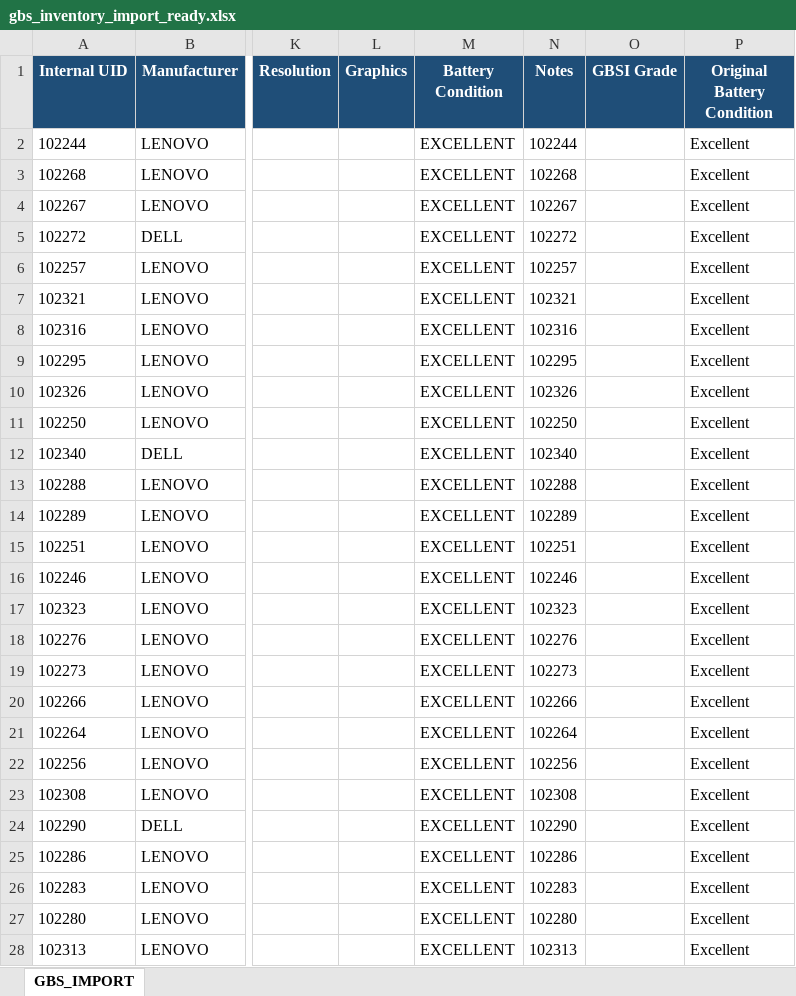
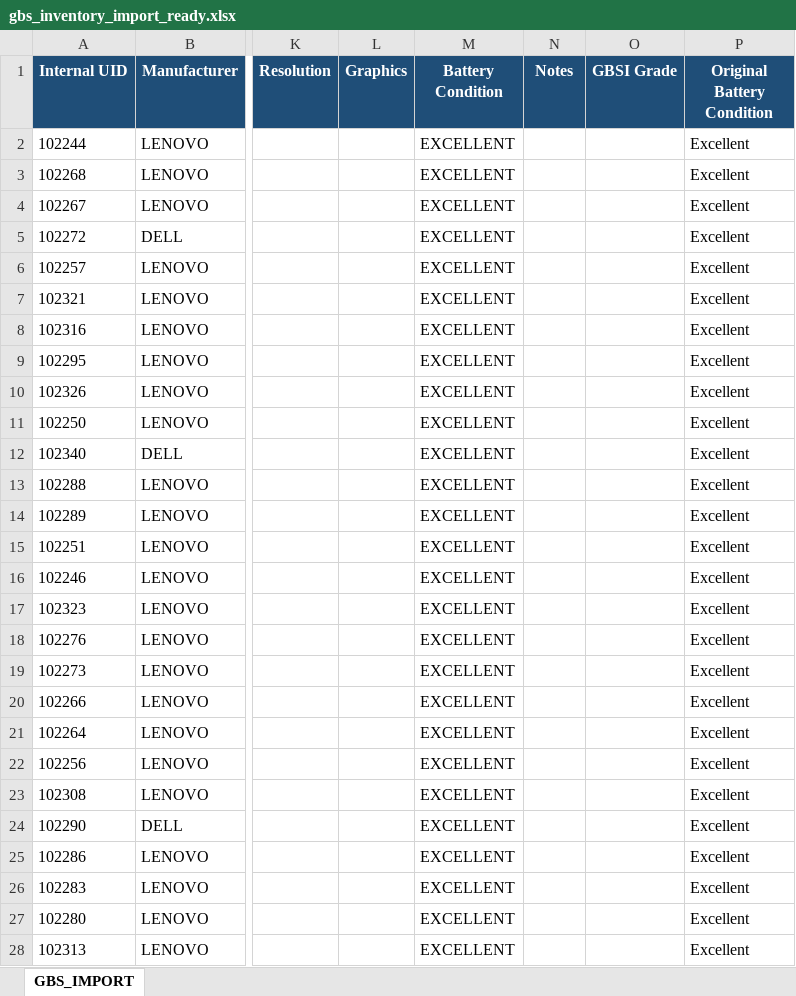
Before and after one commit to hernanijorge/GBS_Inventory, an Excel workbook: exports/gbs_inventory_import_ready.xlsx, sheet GBS_IMPORT, drawn as a sheet; only a part is shown, gaps mark what is left out; values as stored, in another font and other column widths than the file's, no borders; the diff covers the shown part only; the diff names each change by its address in the sheet, - before the commit and + after, or states it on an @@ line.

Commit message:
Update inventory condition and reporting workflow

```diff
--- a/exports/gbs_inventory_import_ready.xlsx (sheet GBS_IMPORT)
+++ b/exports/gbs_inventory_import_ready.xlsx (sheet GBS_IMPORT)
-N2 (Notes): 102244
+N2 (Notes): (empty)
-N3 (Notes): 102268
+N3 (Notes): (empty)
-N4 (Notes): 102267
+N4 (Notes): (empty)
-N5 (Notes): 102272
+N5 (Notes): (empty)
-N6 (Notes): 102257
+N6 (Notes): (empty)
-N7 (Notes): 102321
+N7 (Notes): (empty)
-N8 (Notes): 102316
+N8 (Notes): (empty)
-N9 (Notes): 102295
+N9 (Notes): (empty)
-N10 (Notes): 102326
+N10 (Notes): (empty)
-N11 (Notes): 102250
+N11 (Notes): (empty)
-N12 (Notes): 102340
+N12 (Notes): (empty)
-N13 (Notes): 102288
+N13 (Notes): (empty)
-N14 (Notes): 102289
+N14 (Notes): (empty)
-N15 (Notes): 102251
+N15 (Notes): (empty)
-N16 (Notes): 102246
+N16 (Notes): (empty)
-N17 (Notes): 102323
+N17 (Notes): (empty)
-N18 (Notes): 102276
+N18 (Notes): (empty)
-N19 (Notes): 102273
+N19 (Notes): (empty)
-N20 (Notes): 102266
+N20 (Notes): (empty)
-N21 (Notes): 102264
+N21 (Notes): (empty)
-N22 (Notes): 102256
+N22 (Notes): (empty)
-N23 (Notes): 102308
+N23 (Notes): (empty)
-N24 (Notes): 102290
+N24 (Notes): (empty)
-N25 (Notes): 102286
+N25 (Notes): (empty)
-N26 (Notes): 102283
+N26 (Notes): (empty)
-N27 (Notes): 102280
+N27 (Notes): (empty)
-N28 (Notes): 102313
+N28 (Notes): (empty)
```
Also changed, not shown: 642 edited cells elsewhere in this sheet, 10 other files.
